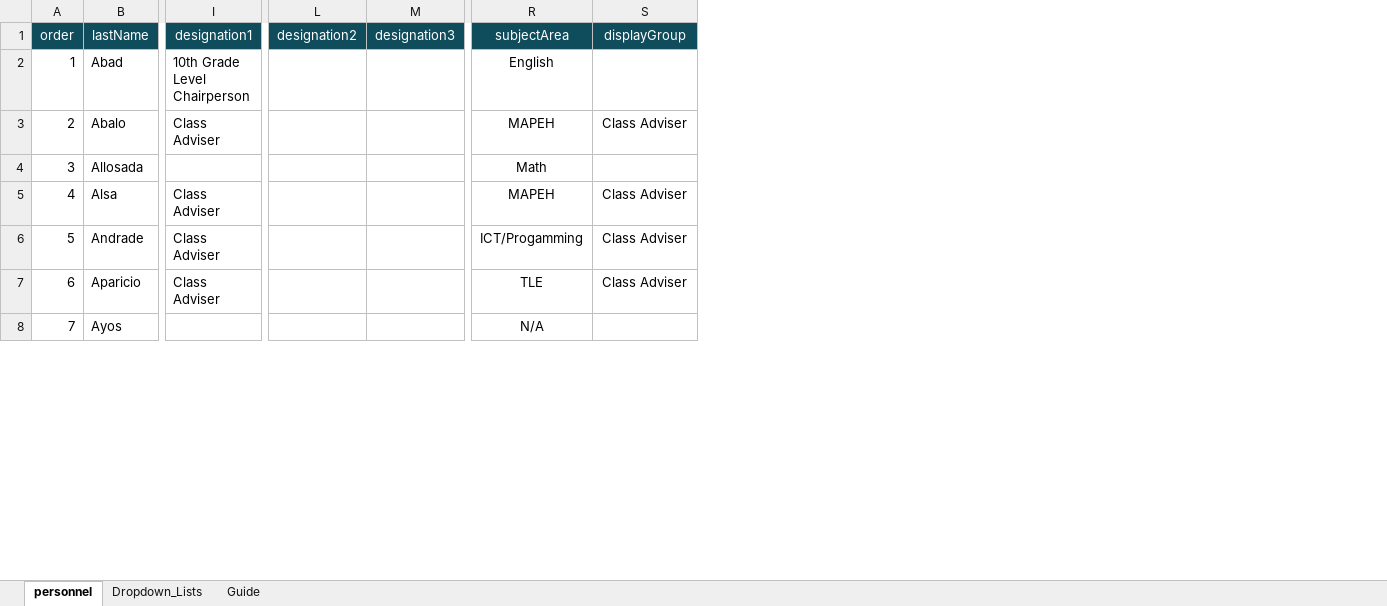
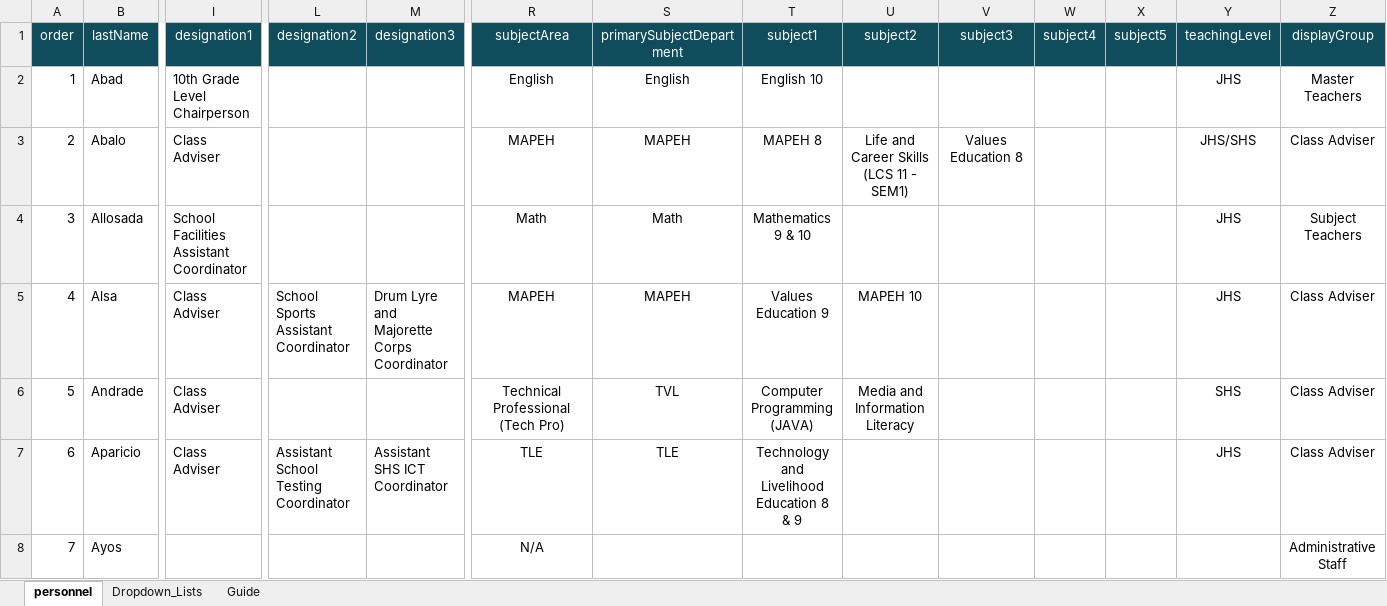
Before and after one commit to tr56seeker/tabunoc-nhs-website, an Excel workbook: public/data/Tabunoc_NHS_Personnel_Roster_Master.xlsx, sheet personnel, drawn as a sheet; only a part is shown, gaps mark what is left out; values as stored, in another font and other column widths than the file's, no borders; table styles not drawn; addresses are those after the commit; the diff covers the shown part only; the diff names each change by its address in the sheet, - before the commit and + after, or states it on an @@ line.

Commit message:
Update organization page personnel display

```diff
--- a/public/data/Tabunoc_NHS_Personnel_Roster_Master.xlsx (sheet personnel)
+++ b/public/data/Tabunoc_NHS_Personnel_Roster_Master.xlsx (sheet personnel)
+column S (primarySubjectDepartment), rows 2-7: English | MAPEH | Math | MAPEH | TVL | TLE
+column T (subject1), rows 2-7: English 10 | MAPEH 8 | Mathematics 9 & 10 | Values Education 9 | Computer Programming (JAVA) | Technology and Livelihood Education 8 & 9
+column U (subject2), rows 3-6: Life and Career Skills (LCS 11 - SEM1) |  | MAPEH 10 | Media and Information Literacy
+column V (subject3), row 3: Values Education 8
+column W (subject4), empty
+column X (subject5), empty
+column Y (teachingLevel), rows 2-7: JHS | JHS/SHS | JHS | JHS | SHS | JHS
-Z2 (displayGroup): (empty)
+Z2 (displayGroup): Master Teachers
-I4 (designation1): (empty)
+I4 (designation1): School Facilities Assistant Coordinator
-Z4 (displayGroup): (empty)
+Z4 (displayGroup): Subject Teachers
-L5 (designation2): (empty)
+L5 (designation2): School Sports Assistant Coordinator
-M5 (designation3): (empty)
+M5 (designation3): Drum Lyre and Majorette Corps Coordinator
-R6 (subjectArea): ICT/Progamming
+R6 (subjectArea): Technical Professional (Tech Pro)
-L7 (designation2): (empty)
+L7 (designation2): Assistant School Testing Coordinator
-M7 (designation3): (empty)
+M7 (designation3): Assistant SHS ICT Coordinator
-Z8 (displayGroup): (empty)
+Z8 (displayGroup): Administrative Staff
```
Also changed, not shown: 19 edited cells elsewhere in this sheet, 2 other files.
